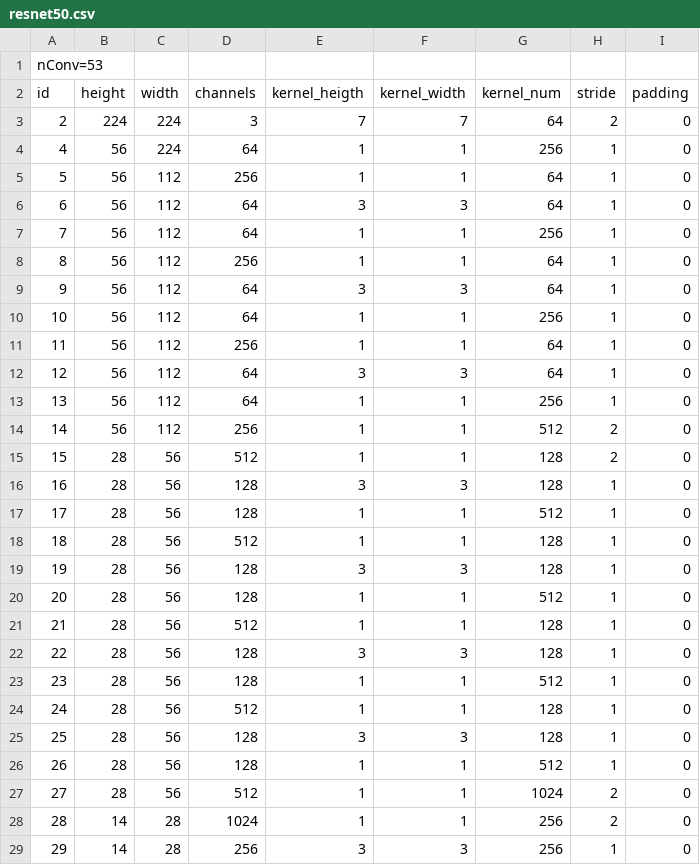
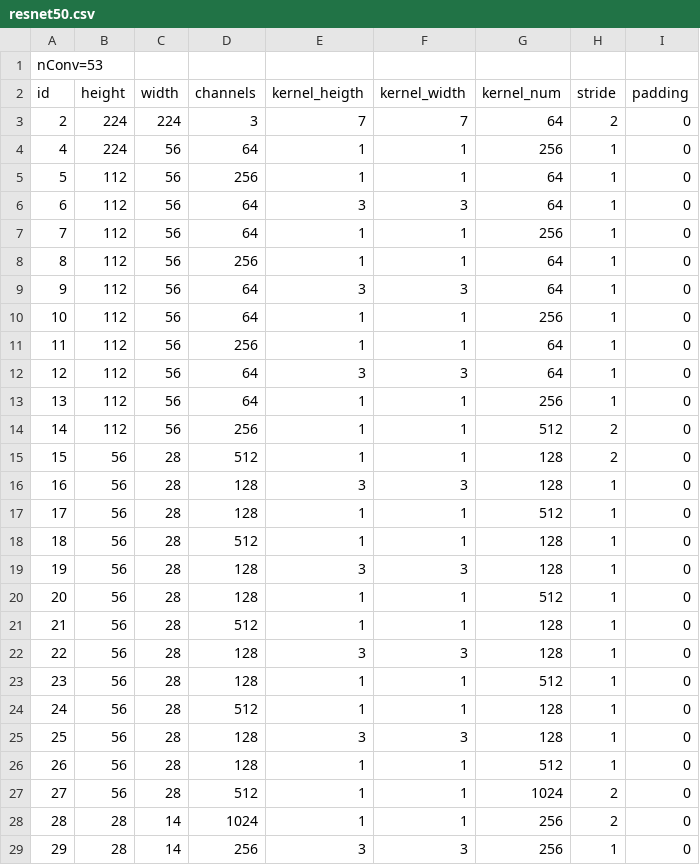
Before and after one commit to Atakirk2/convgemm, a CSV file: modelos/resnet50.csv, drawn as a sheet; only a part is shown; the diff covers the shown part only.

```diff
--- a/modelos/resnet50.csv
+++ b/modelos/resnet50.csv
@@ -3,27 +3,27 @@ id;height;width;channels;kernel_heigth;kernel_width;kernel_num;stride;padding
 2;224;224;3;7;7;64;2;0
-4;56;224;64;1;1;256;1;0
-5;56;112;256;1;1;64;1;0
-6;56;112;64;3;3;64;1;0
-7;56;112;64;1;1;256;1;0
-8;56;112;256;1;1;64;1;0
-9;56;112;64;3;3;64;1;0
-10;56;112;64;1;1;256;1;0
-11;56;112;256;1;1;64;1;0
-12;56;112;64;3;3;64;1;0
-13;56;112;64;1;1;256;1;0
-14;56;112;256;1;1;512;2;0
-15;28;56;512;1;1;128;2;0
-16;28;56;128;3;3;128;1;0
-17;28;56;128;1;1;512;1;0
-18;28;56;512;1;1;128;1;0
-19;28;56;128;3;3;128;1;0
-20;28;56;128;1;1;512;1;0
-21;28;56;512;1;1;128;1;0
-22;28;56;128;3;3;128;1;0
-23;28;56;128;1;1;512;1;0
-24;28;56;512;1;1;128;1;0
-25;28;56;128;3;3;128;1;0
-26;28;56;128;1;1;512;1;0
-27;28;56;512;1;1;1024;2;0
-28;14;28;1024;1;1;256;2;0
-29;14;28;256;3;3;256;1;0
+4;224;56;64;1;1;256;1;0
+5;112;56;256;1;1;64;1;0
+6;112;56;64;3;3;64;1;0
+7;112;56;64;1;1;256;1;0
+8;112;56;256;1;1;64;1;0
+9;112;56;64;3;3;64;1;0
+10;112;56;64;1;1;256;1;0
+11;112;56;256;1;1;64;1;0
+12;112;56;64;3;3;64;1;0
+13;112;56;64;1;1;256;1;0
+14;112;56;256;1;1;512;2;0
+15;56;28;512;1;1;128;2;0
+16;56;28;128;3;3;128;1;0
+17;56;28;128;1;1;512;1;0
+18;56;28;512;1;1;128;1;0
+19;56;28;128;3;3;128;1;0
+20;56;28;128;1;1;512;1;0
+21;56;28;512;1;1;128;1;0
+22;56;28;128;3;3;128;1;0
+23;56;28;128;1;1;512;1;0
+24;56;28;512;1;1;128;1;0
+25;56;28;128;3;3;128;1;0
+26;56;28;128;1;1;512;1;0
+27;56;28;512;1;1;1024;2;0
+28;28;14;1024;1;1;256;2;0
+29;28;14;256;3;3;256;1;0
```
Also changed, not shown: 52 edited cells elsewhere in this file, modelos/alexnet.csv, modelos/inceptionv3.csv, 2 other files.
